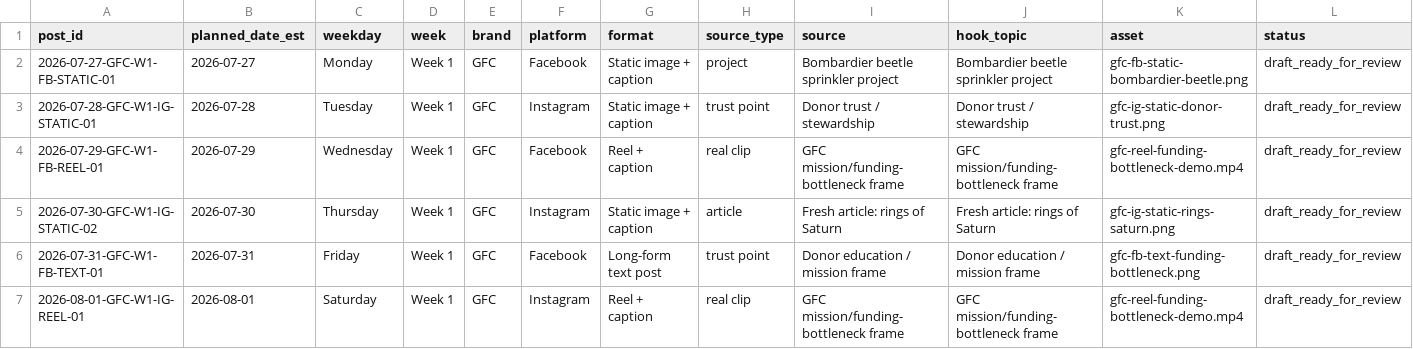
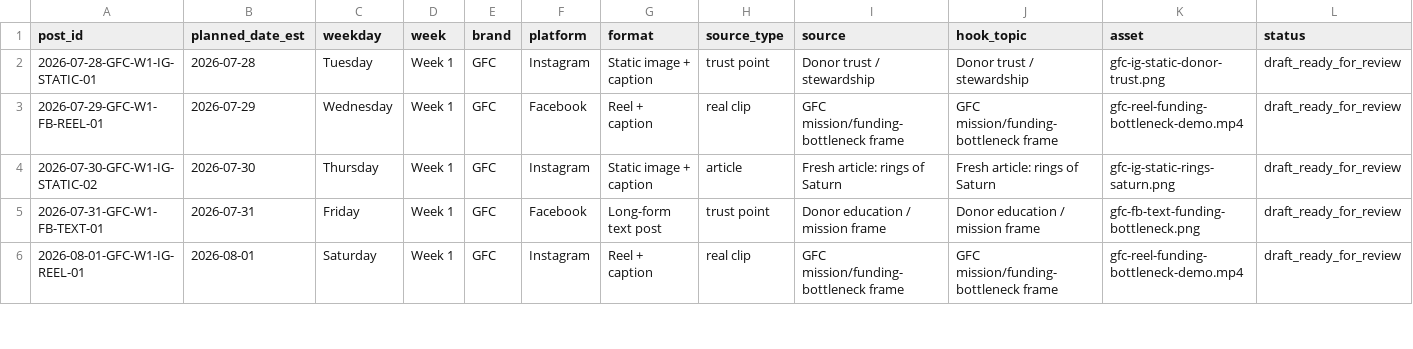
Before and after one commit to swsmusic/gfc-social-ledger, a CSV file: gfc-social-upcoming-14-days.csv, drawn as a sheet; only a part is shown; removed rows and columns are numbered as before the commit, all else as after; rows hold the shown columns only; the diff covers the shown part only; the diff names each change by its address in the sheet, - before the commit and + after, or states it on an @@ line.

Commit message:
Update GFC social ledger 2026-07-28T10:00:41Z

```diff
--- a/gfc-social-upcoming-14-days.csv
+++ b/gfc-social-upcoming-14-days.csv
-row 2: 2026-07-27-GFC-W1-FB-STATIC-01 | 2026-07-27 | Monday | Week 1 | GFC | Facebook | Static image + caption | project | Bombardier beetle sprinkler project | Bombardier beetle sprinkler project | gfc-fb-static-bombardier-beetle.png | draft_ready_for_review
```
Also changed, not shown: 1 added row and 6 edited cells elsewhere in this file, 1 other file.
